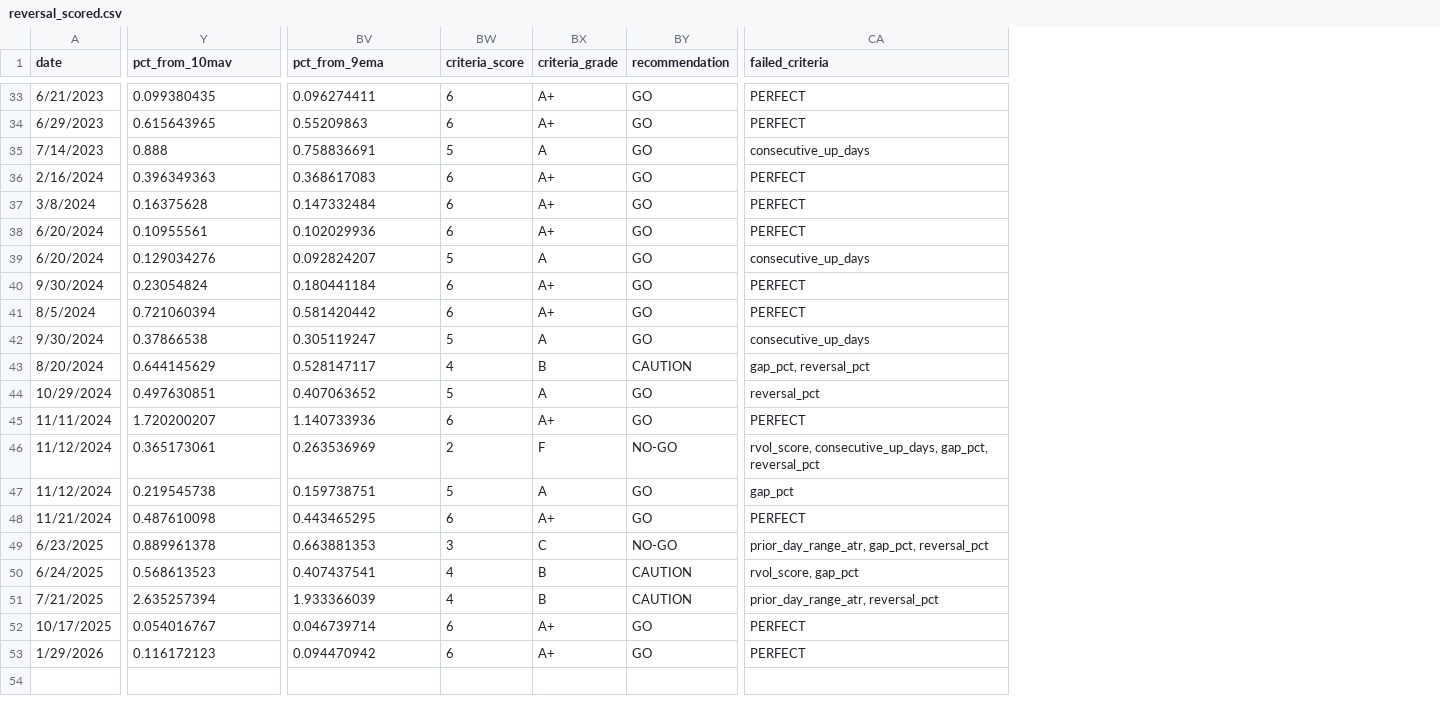
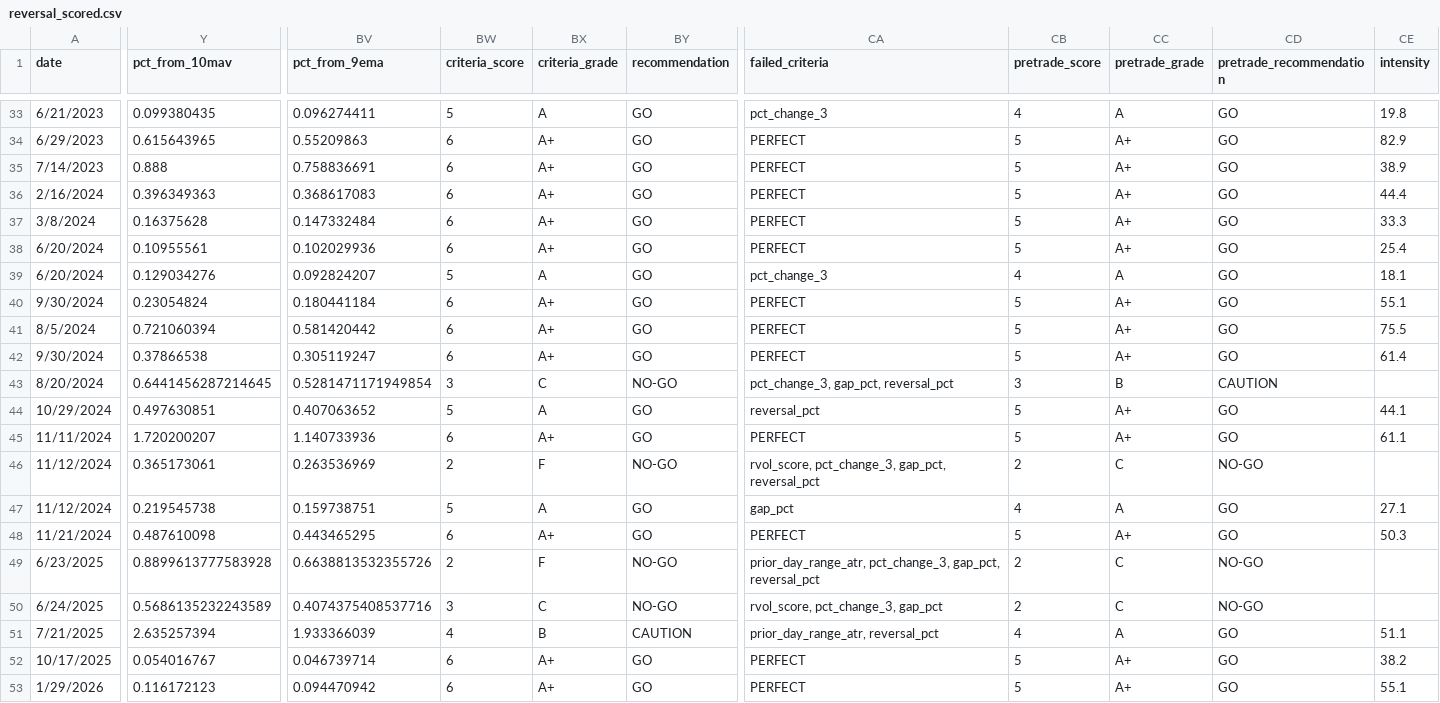
Before and after one commit to zmburr/backtester, a CSV file: data/reversal_scored.csv, drawn as a sheet; only a part is shown, gaps mark what is left out; the diff covers the shown part only; the diff names each change by its address in the sheet, - before the commit and + after, or states it on an @@ line.

Commit message:
historical ability to scan for setups in the past - score reversal trades

```diff
--- a/data/reversal_scored.csv
+++ b/data/reversal_scored.csv
+column CB (pretrade_score), rows 33-53: 4 | 5 | 5 | 5 | 5 | 5 | 4 | 5 | 5 | 5 | 3 | 5 | 5 | 2 | 4 | 5 | 2 | 2 | 4 | 5 | 5
+column CC (pretrade_grade), rows 33-53: A | A+ | A+ | A+ | A+ | A+ | A | A+ | A+ | A+ | B | A+ | A+ | C | A | A+ | C | C | A | A+ | A+
+column CD (pretrade_recommendation), rows 33-53: GO | GO | GO | GO | GO | GO | GO | GO | GO | GO | CAUTION | GO | GO | NO-GO | GO | GO | NO-GO | NO-GO | GO | GO | GO
+column CE (intensity), rows 33-53: 19.8 | 82.9 | 38.9 | 44.4 | 33.3 | 25.4 | 18.1 | 55.1 | 75.5 | 61.4 |  | 44.1 | 61.1 |  | 27.1 | 50.3 |  |  | 51.1 | 38.2 | 55.1
-BW33 (criteria_score): 6
+BW33 (criteria_score): 5
-BX33 (criteria_grade): A+
+BX33 (criteria_grade): A
-CA33 (failed_criteria): PERFECT
+CA33 (failed_criteria): pct_change_3
-BW35 (criteria_score): 5
+BW35 (criteria_score): 6
-BX35 (criteria_grade): A
+BX35 (criteria_grade): A+
-CA35 (failed_criteria): consecutive_up_days
+CA35 (failed_criteria): PERFECT
-CA39 (failed_criteria): consecutive_up_days
+CA39 (failed_criteria): pct_change_3
-BW42 (criteria_score): 5
+BW42 (criteria_score): 6
-BX42 (criteria_grade): A
+BX42 (criteria_grade): A+
-CA42 (failed_criteria): consecutive_up_days
+CA42 (failed_criteria): PERFECT
-Y43 (pct_from_10mav): 0.644145629
+Y43 (pct_from_10mav): 0.6441456287214645
-BV43 (pct_from_9ema): 0.528147117
+BV43 (pct_from_9ema): 0.5281471171949854
-BW43 (criteria_score): 4
+BW43 (criteria_score): 3
-BX43 (criteria_grade): B
+BX43 (criteria_grade): C
-BY43 (recommendation): CAUTION
+BY43 (recommendation): NO-GO
-CA43 (failed_criteria): gap_pct, reversal_pct
+CA43 (failed_criteria): pct_change_3, gap_pct, reversal_pct
-CA46 (failed_criteria): rvol_score, consecutive_up_days, gap_pct, reversal_pct
+CA46 (failed_criteria): rvol_score, pct_change_3, gap_pct, reversal_pct
-Y49 (pct_from_10mav): 0.889961378
+Y49 (pct_from_10mav): 0.8899613777583928
-BV49 (pct_from_9ema): 0.663881353
+BV49 (pct_from_9ema): 0.6638813532355726
-BW49 (criteria_score): 3
+BW49 (criteria_score): 2
-BX49 (criteria_grade): C
+BX49 (criteria_grade): F
-CA49 (failed_criteria): prior_day_range_atr, gap_pct, reversal_pct
+CA49 (failed_criteria): prior_day_range_atr, pct_change_3, gap_pct, reversal_pct
-Y50 (pct_from_10mav): 0.568613523
+Y50 (pct_from_10mav): 0.5686135232243589
-BV50 (pct_from_9ema): 0.407437541
+BV50 (pct_from_9ema): 0.4074375408537716
-BW50 (criteria_score): 4
+BW50 (criteria_score): 3
-BX50 (criteria_grade): B
+BX50 (criteria_grade): C
-BY50 (recommendation): CAUTION
+BY50 (recommendation): NO-GO
-CA50 (failed_criteria): rvol_score, gap_pct
+CA50 (failed_criteria): rvol_score, pct_change_3, gap_pct
```
Also changed, not shown: 62 edited cells elsewhere in this file, 5 other files.
